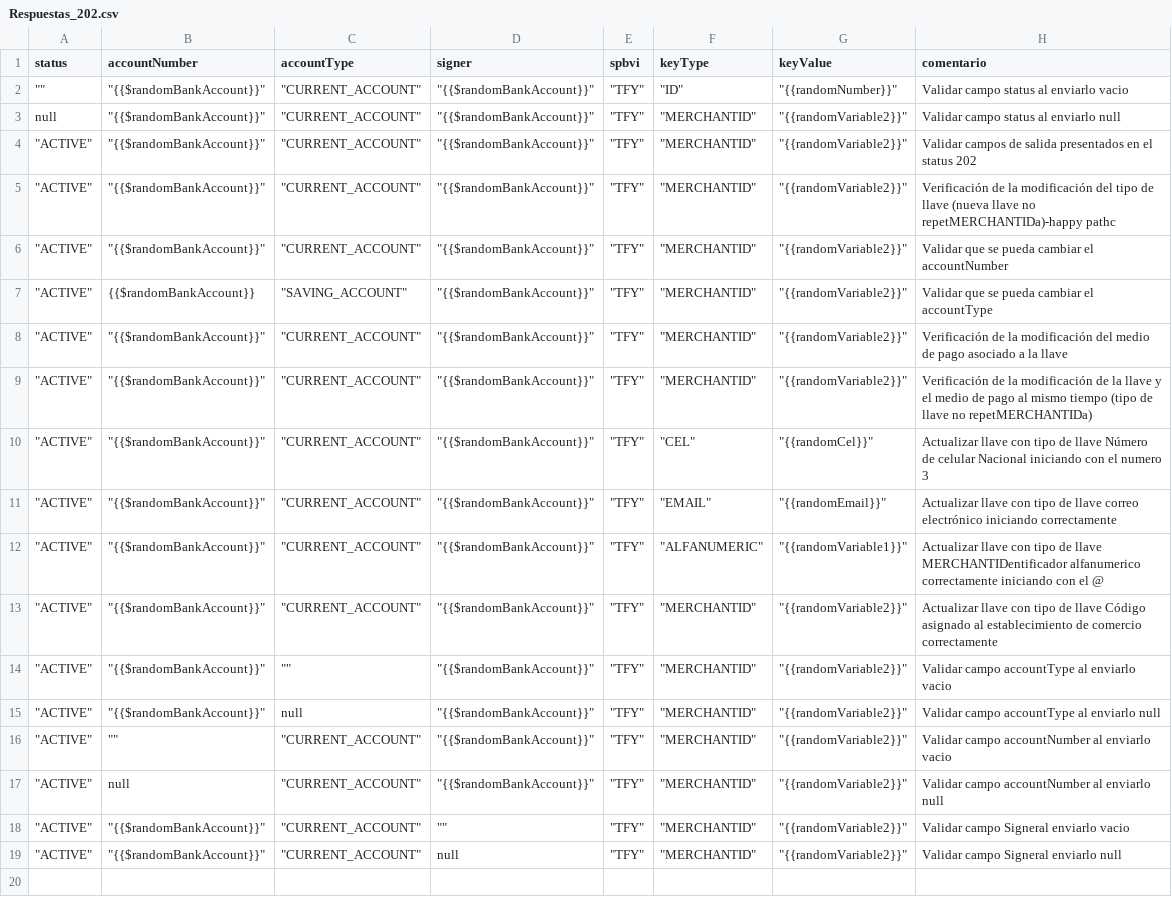
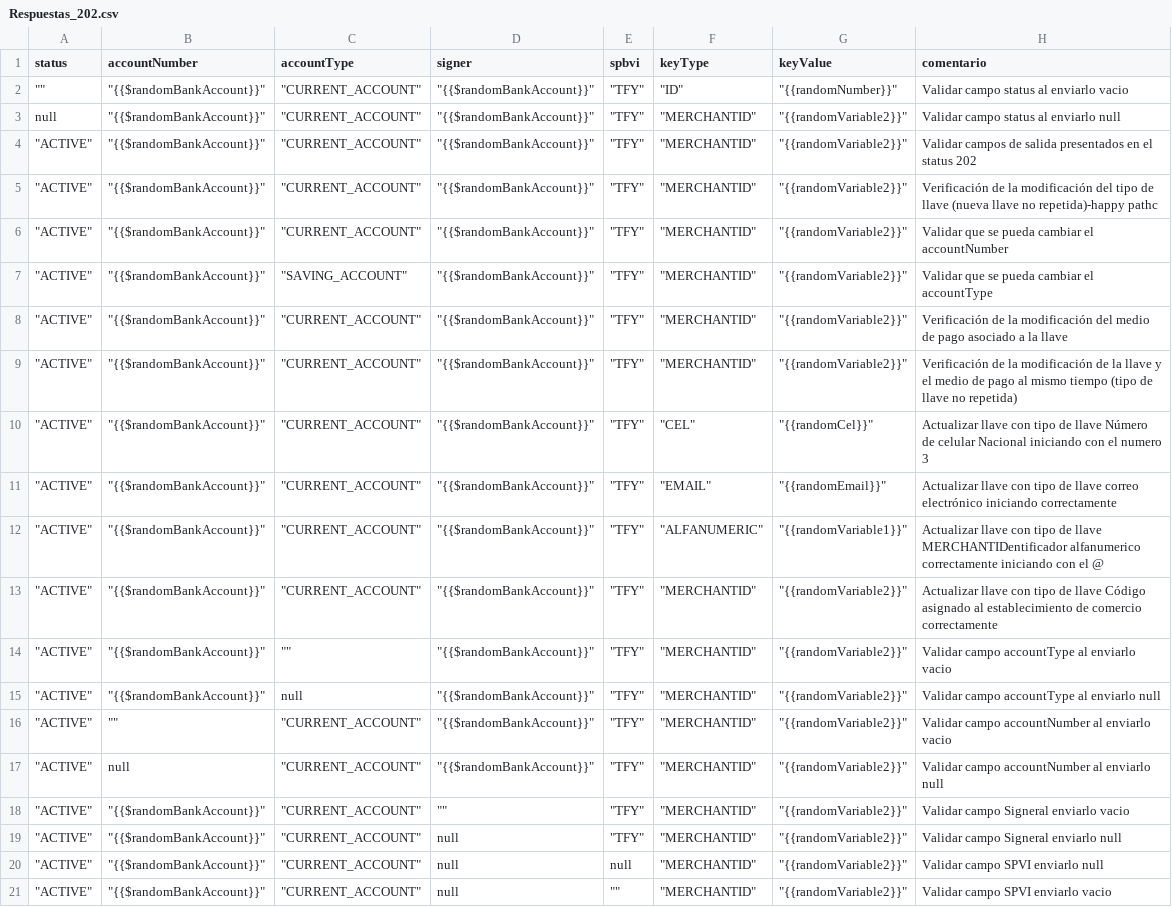
Before and after one commit to sergiomolber/Federado_autenticacion, a CSV file: Patch/Respuestas_202.csv, drawn as a sheet.

```diff
--- a/Patch/Respuestas_202.csv
+++ b/Patch/Respuestas_202.csv
@@ -4,7 +4,7 @@ null,"""{{$randomBankAccount}}""","""CURRENT_ACCOUNT""","""{{$randomBankAccount}
 """ACTIVE""","""{{$randomBankAccount}}""","""CURRENT_ACCOUNT""","""{{$randomBankAccount}}""","""TFY""","""MERCHANTID""","""{{randomVariable2}}""",Validar campos de salida presentados en el status 202
-"""ACTIVE""","""{{$randomBankAccount}}""","""CURRENT_ACCOUNT""","""{{$randomBankAccount}}""","""TFY""","""MERCHANTID""","""{{randomVariable2}}""",Verificación de la modificación del tipo de  llave (nueva llave no repetMERCHANTIDa)-happy pathc
+"""ACTIVE""","""{{$randomBankAccount}}""","""CURRENT_ACCOUNT""","""{{$randomBankAccount}}""","""TFY""","""MERCHANTID""","""{{randomVariable2}}""",Verificación de la modificación del tipo de  llave (nueva llave no repetida)-happy pathc
 """ACTIVE""","""{{$randomBankAccount}}""","""CURRENT_ACCOUNT""","""{{$randomBankAccount}}""","""TFY""","""MERCHANTID""","""{{randomVariable2}}""",Validar que se pueda cambiar el accountNumber
-"""ACTIVE""",{{$randomBankAccount}},"""SAVING_ACCOUNT""","""{{$randomBankAccount}}""","""TFY""","""MERCHANTID""","""{{randomVariable2}}""",Validar que se pueda cambiar el accountType
+"""ACTIVE""","""{{$randomBankAccount}}""","""SAVING_ACCOUNT""","""{{$randomBankAccount}}""","""TFY""","""MERCHANTID""","""{{randomVariable2}}""",Validar que se pueda cambiar el accountType
 """ACTIVE""","""{{$randomBankAccount}}""","""CURRENT_ACCOUNT""","""{{$randomBankAccount}}""","""TFY""","""MERCHANTID""","""{{randomVariable2}}""",Verificación de la modificación del medio de pago asociado a la llave
-"""ACTIVE""","""{{$randomBankAccount}}""","""CURRENT_ACCOUNT""","""{{$randomBankAccount}}""","""TFY""","""MERCHANTID""","""{{randomVariable2}}""",Verificación de la modificación de la llave y el medio de pago al mismo tiempo (tipo de llave no repetMERCHANTIDa)
+"""ACTIVE""","""{{$randomBankAccount}}""","""CURRENT_ACCOUNT""","""{{$randomBankAccount}}""","""TFY""","""MERCHANTID""","""{{randomVariable2}}""",Verificación de la modificación de la llave y el medio de pago al mismo tiempo (tipo de llave no repetida)
 """ACTIVE""","""{{$randomBankAccount}}""","""CURRENT_ACCOUNT""","""{{$randomBankAccount}}""","""TFY""","""CEL""","""{{randomCel}}""",Actualizar llave con tipo de llave Número de celular Nacional iniciando con el numero 3
@@ -19 +19,3 @@ null,"""{{$randomBankAccount}}""","""CURRENT_ACCOUNT""","""{{$randomBankAccount}
 """ACTIVE""","""{{$randomBankAccount}}""","""CURRENT_ACCOUNT""",null,"""TFY""","""MERCHANTID""","""{{randomVariable2}}""",Validar campo Signeral enviarlo null
+"""ACTIVE""","""{{$randomBankAccount}}""","""CURRENT_ACCOUNT""",null,null,"""MERCHANTID""","""{{randomVariable2}}""",Validar campo SPVI enviarlo null
+"""ACTIVE""","""{{$randomBankAccount}}""","""CURRENT_ACCOUNT""",null,"""""","""MERCHANTID""","""{{randomVariable2}}""",Validar campo SPVI enviarlo vacio
```
Also changed, not shown: Patch/Respuestas_400(1013).csv, Post/respuestas_400_CODIGO_1013.csv, 1 other file.
